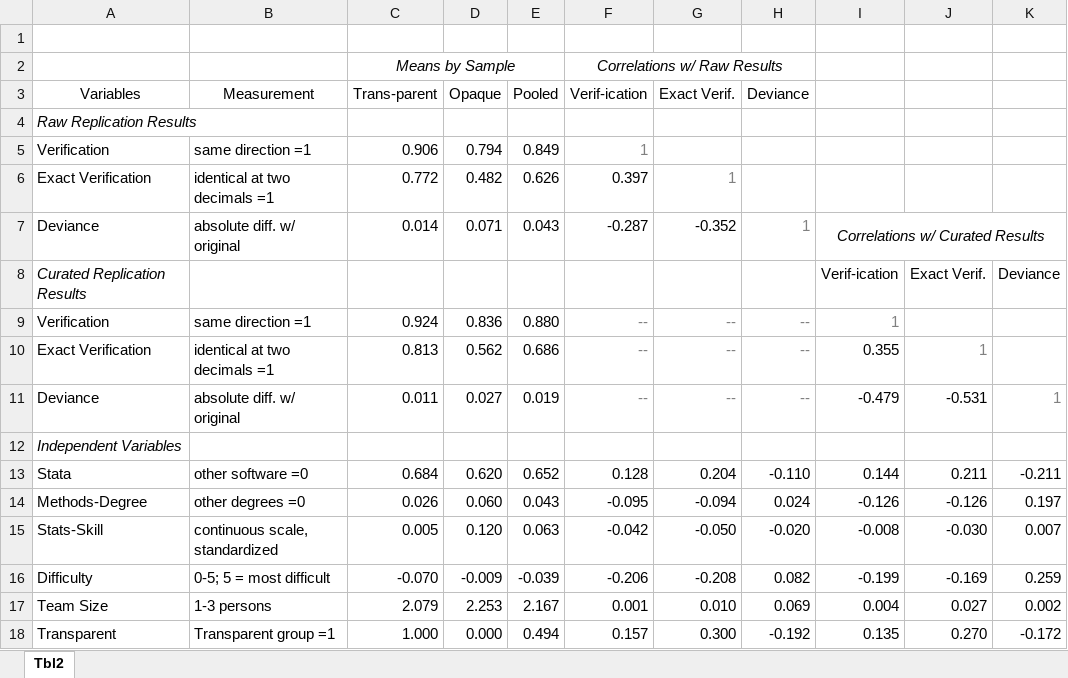
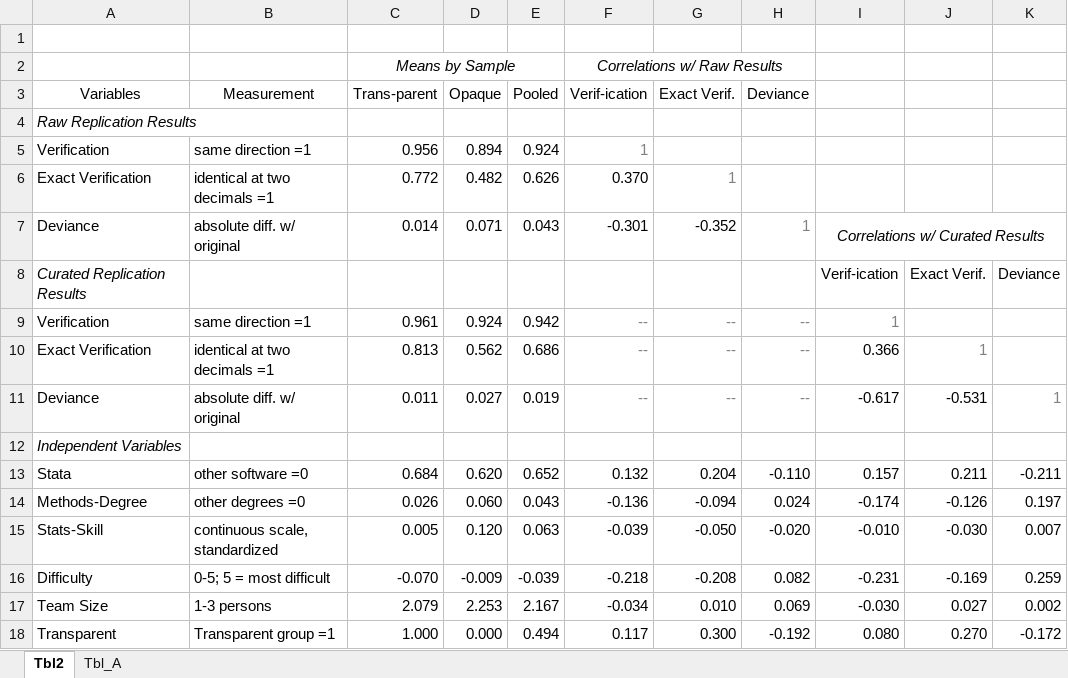
Before and after one commit to nbreznau/how_many_replicators, an Excel workbook: results/Tbl2.xlsx, sheet Tbl2, drawn as a sheet; values as stored, in another font and other column widths than the file's, no borders; the diff names each change by its address in the sheet, - before the commit and + after, or states it on an @@ line.

```diff
--- a/results/Tbl2.xlsx (sheet Tbl2)
+++ b/results/Tbl2.xlsx (sheet Tbl2)
+sheet tab: Tbl_A
-C5 (Trans-parent): 0.906
+C5 (Trans-parent): 0.956
-D5 (Opaque): 0.794
+D5 (Opaque): 0.894
-E5 (Pooled): 0.849
+E5 (Pooled): 0.924
-F6 (Verif-ication): 0.397
+F6 (Verif-ication): 0.370
-F7 (Verif-ication): -0.287
+F7 (Verif-ication): -0.301
-C9 (Trans-parent): 0.924
+C9 (Trans-parent): 0.961
-D9 (Opaque): 0.836
+D9 (Opaque): 0.924
-E9 (Pooled): 0.880
+E9 (Pooled): 0.942
-I10: 0.355
+I10: 0.366
-I11: -0.479
+I11: -0.617
-F13 (Verif-ication): 0.128
+F13 (Verif-ication): 0.132
-I13: 0.144
+I13: 0.157
-F14 (Verif-ication): -0.095
+F14 (Verif-ication): -0.136
-I14: -0.126
+I14: -0.174
-F15 (Verif-ication): -0.042
+F15 (Verif-ication): -0.039
-I15: -0.008
+I15: -0.010
-F16 (Verif-ication): -0.206
+F16 (Verif-ication): -0.218
-I16: -0.199
+I16: -0.231
-F17 (Verif-ication): 0.001
+F17 (Verif-ication): -0.034
-I17: 0.004
+I17: -0.030
-F18 (Verif-ication): 0.157
+F18 (Verif-ication): 0.117
-I18: 0.135
+I18: 0.080
```
Also changed, not shown: data/cristageone.cur1.xlsx, data/cristageone.xlsx, 6 other files.
